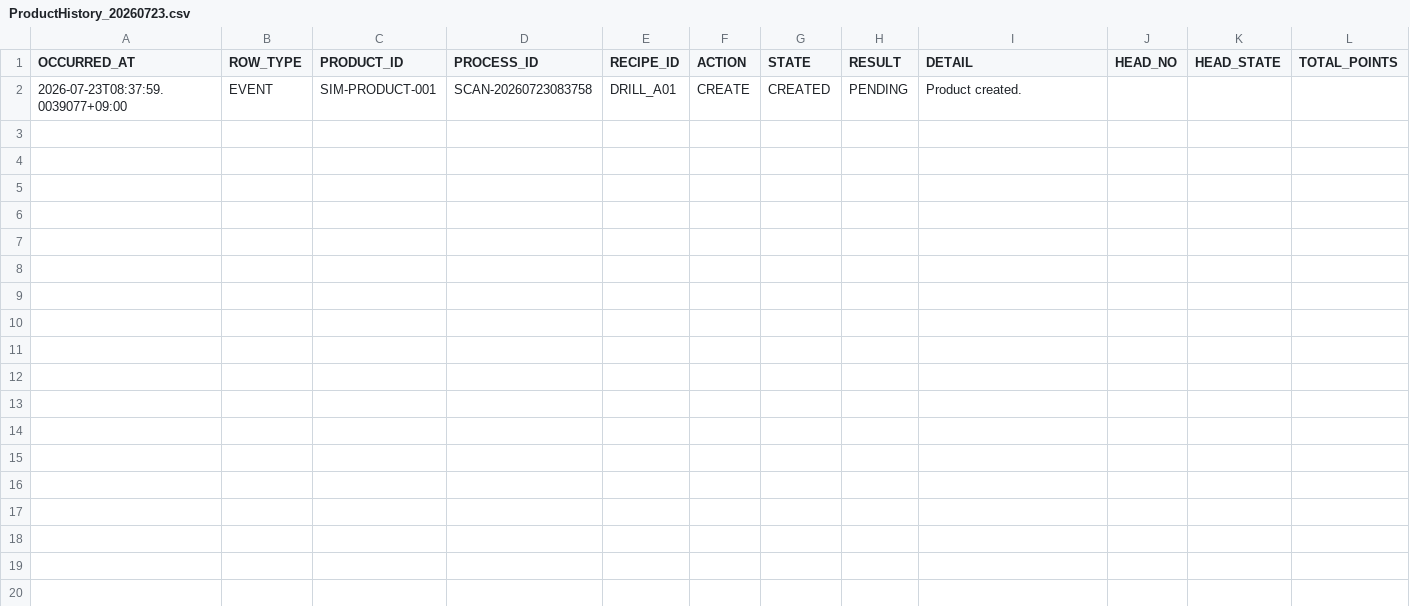
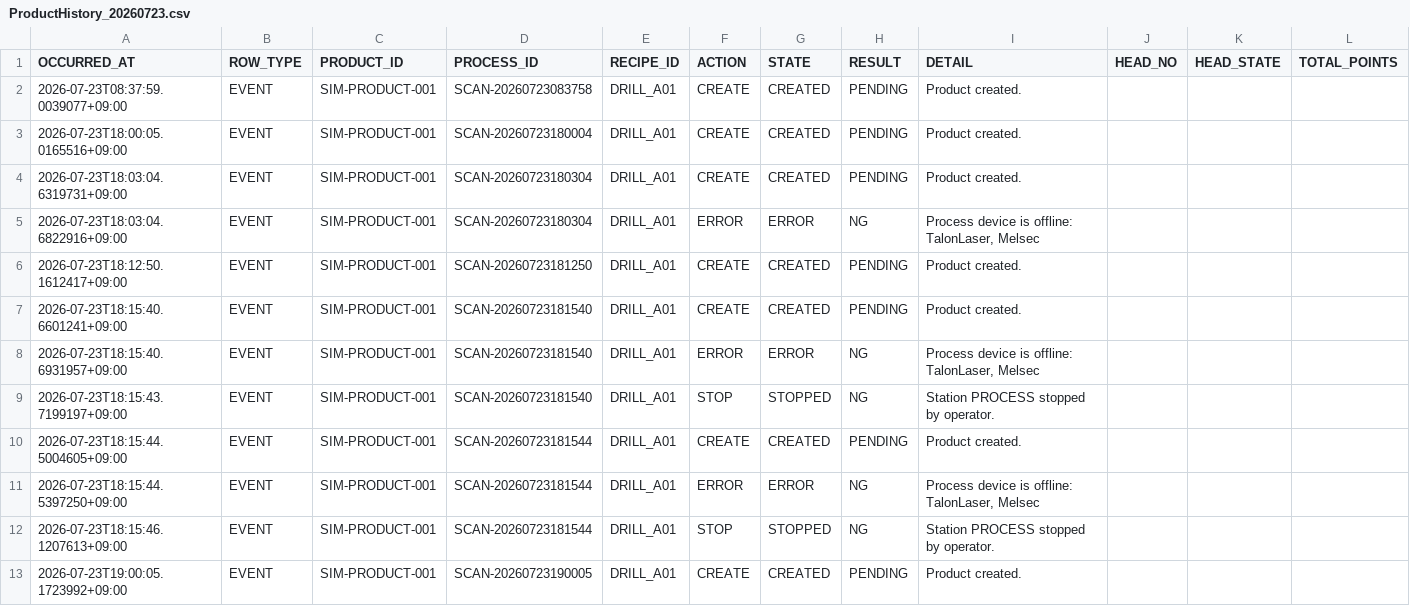
Before and after one commit to kjuws10-rgb/A3_LD_Process_SW, a CSV file: Data/Product/History/20260723/ProductHistory_20260723.csv, drawn as a sheet; only a part is shown; rows hold the shown columns only; the diff names each change by its address in the sheet, - before the commit and + after, or states it on an @@ line.

```diff
--- a/Data/Product/History/20260723/ProductHistory_20260723.csv
+++ b/Data/Product/History/20260723/ProductHistory_20260723.csv
+row 3: 2026-07-23T18:00:05.0165516+09:00 | EVENT | SIM-PRODUCT-001 | SCAN-20260723180004 | DRILL_A01 | CREATE | CREATED | PENDING | Product created.
+row 4: 2026-07-23T18:03:04.6319731+09:00 | EVENT | SIM-PRODUCT-001 | SCAN-20260723180304 | DRILL_A01 | CREATE | CREATED | PENDING | Product created.
+row 5: 2026-07-23T18:03:04.6822916+09:00 | EVENT | SIM-PRODUCT-001 | SCAN-20260723180304 | DRILL_A01 | ERROR | ERROR | NG | Process device is offline: TalonLaser, Melsec
+row 6: 2026-07-23T18:12:50.1612417+09:00 | EVENT | SIM-PRODUCT-001 | SCAN-20260723181250 | DRILL_A01 | CREATE | CREATED | PENDING | Product created.
+row 7: 2026-07-23T18:15:40.6601241+09:00 | EVENT | SIM-PRODUCT-001 | SCAN-20260723181540 | DRILL_A01 | CREATE | CREATED | PENDING | Product created.
+row 8: 2026-07-23T18:15:40.6931957+09:00 | EVENT | SIM-PRODUCT-001 | SCAN-20260723181540 | DRILL_A01 | ERROR | ERROR | NG | Process device is offline: TalonLaser, Melsec
+row 9: 2026-07-23T18:15:43.7199197+09:00 | EVENT | SIM-PRODUCT-001 | SCAN-20260723181540 | DRILL_A01 | STOP | STOPPED | NG | Station PROCESS stopped by operator.
+row 10: 2026-07-23T18:15:44.5004605+09:00 | EVENT | SIM-PRODUCT-001 | SCAN-20260723181544 | DRILL_A01 | CREATE | CREATED | PENDING | Product created.
+row 11: 2026-07-23T18:15:44.5397250+09:00 | EVENT | SIM-PRODUCT-001 | SCAN-20260723181544 | DRILL_A01 | ERROR | ERROR | NG | Process device is offline: TalonLaser, Melsec
+row 12: 2026-07-23T18:15:46.1207613+09:00 | EVENT | SIM-PRODUCT-001 | SCAN-20260723181544 | DRILL_A01 | STOP | STOPPED | NG | Station PROCESS stopped by operator.
+row 13: 2026-07-23T19:00:05.1723992+09:00 | EVENT | SIM-PRODUCT-001 | SCAN-20260723190005 | DRILL_A01 | CREATE | CREATED | PENDING | Product created.
```
Also changed, not shown: 20 other files.
